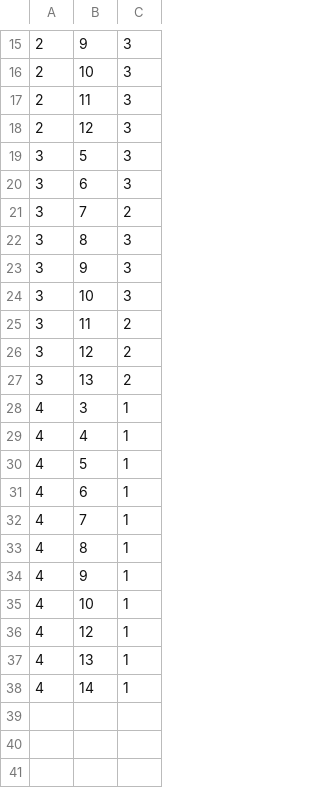
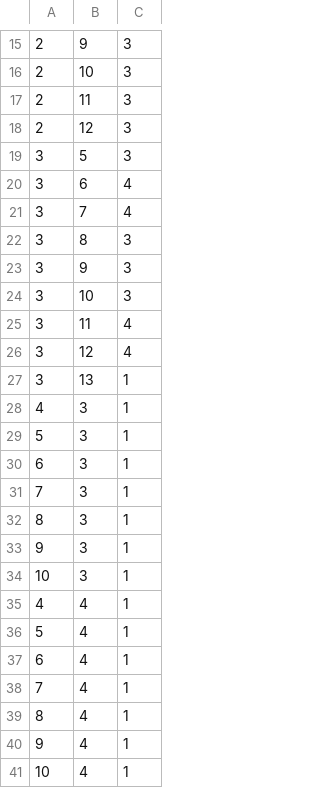
Before and after one commit to MalhotraPulak/Brick-Smasher-Game, a CSV file: brick_pattern.csv, drawn as a sheet; only a part is shown, gaps mark what is left out; the diff covers the shown part only.

Commit message:
updated brick pattern

```diff
--- a/brick_pattern.csv
+++ b/brick_pattern.csv
@@ -19,4 +19,4 @@
 3, 5, 3
-3, 6, 3
-3, 7, 2
+3, 6, 4
+3, 7, 4
 3, 8, 3
@@ -24,15 +24,18 @@
 3, 10, 3
-3, 11, 2
-3, 12, 2
-3, 13, 2
+3, 11, 4
+3, 12, 4
+3, 13, 1
 4, 3, 1
+5, 3, 1
+6, 3, 1
+7, 3, 1
+8, 3, 1
+9, 3, 1
+10, 3, 1
 4, 4, 1
-4, 5, 1
-4, 6, 1
-4, 7, 1
-4, 8, 1
-4, 9, 1
-4, 10, 1
-4, 12, 1
-4, 13, 1
-4, 14, 1
+5, 4, 1
+6, 4, 1
+7, 4, 1
+8, 4, 1
+9, 4, 1
+10, 4, 1
```
Also changed, not shown: 9 edited cells elsewhere in this file.
